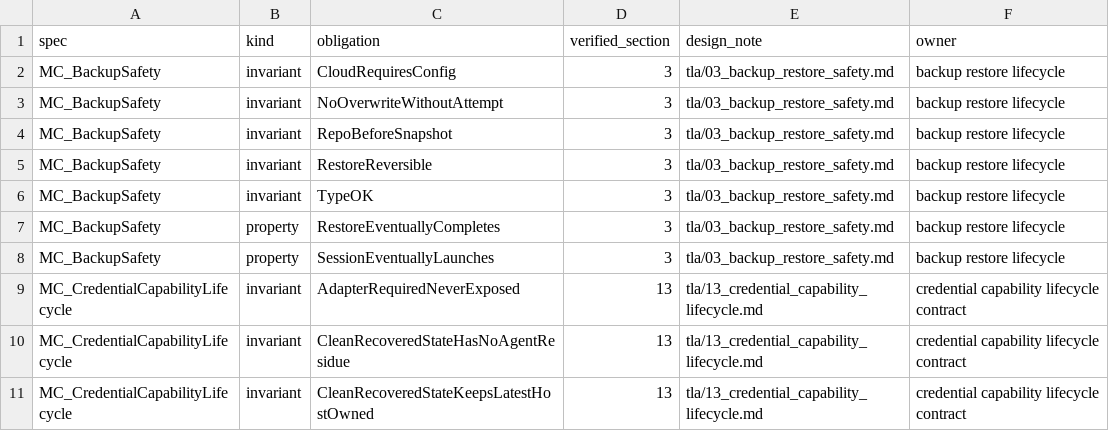
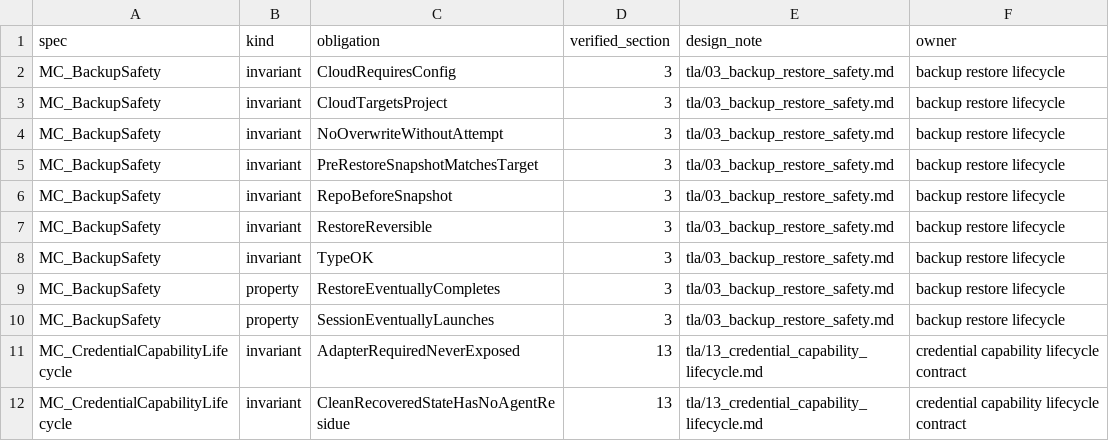
Before and after one commit to dredozubov/hazmat, a TSV file: tla/proof_ownership.tsv, drawn as a sheet; only a part is shown; the shorter side is filled out with more unchanged rows.

Commit message:
Make cloud backups project-scoped

```diff
--- a/tla/proof_ownership.tsv
+++ b/tla/proof_ownership.tsv
@@ -2,3 +2,5 @@ spec	kind	obligation	verified_section	design_note	owner
 MC_BackupSafety	invariant	CloudRequiresConfig	3	tla/03_backup_restore_safety.md	backup restore lifecycle
+MC_BackupSafety	invariant	CloudTargetsProject	3	tla/03_backup_restore_safety.md	backup restore lifecycle
 MC_BackupSafety	invariant	NoOverwriteWithoutAttempt	3	tla/03_backup_restore_safety.md	backup restore lifecycle
+MC_BackupSafety	invariant	PreRestoreSnapshotMatchesTarget	3	tla/03_backup_restore_safety.md	backup restore lifecycle
 MC_BackupSafety	invariant	RepoBeforeSnapshot	3	tla/03_backup_restore_safety.md	backup restore lifecycle
```
Also changed, not shown: 15 other files.
